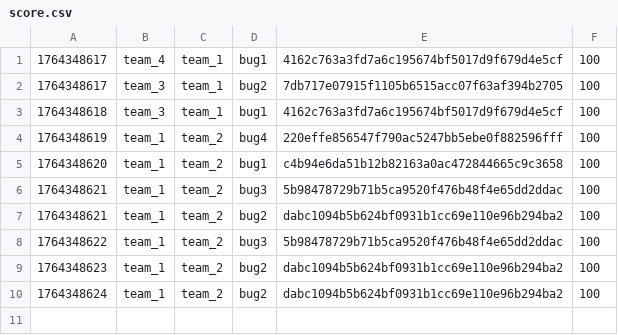
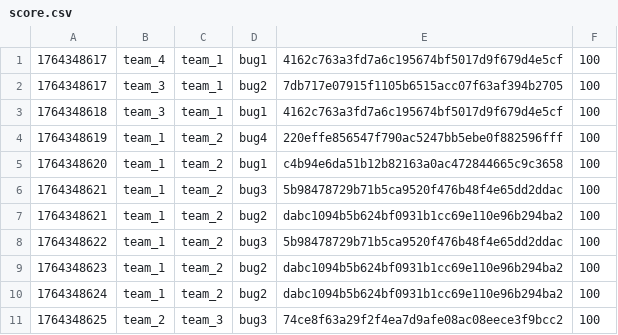
Before and after one commit to hspace-io/2025w-gitctf-score, a CSV file: score.csv, drawn as a sheet; the diff names each change by its address in the sheet, - before the commit and + after, or states it on an @@ line.

Commit message:
[Score] team_2 +100
team_2 attacked `bug3` 74ce8f63a29f2f4ea7d9afe08ac08eece3f9bcc2 of team_3

```diff
--- a/score.csv
+++ b/score.csv
+row 11: 1764348625 | team_2 | team_3 | bug3 | 74ce8f63a29f2f4ea7d9afe08ac08eece3f9bcc2 | 100
```
